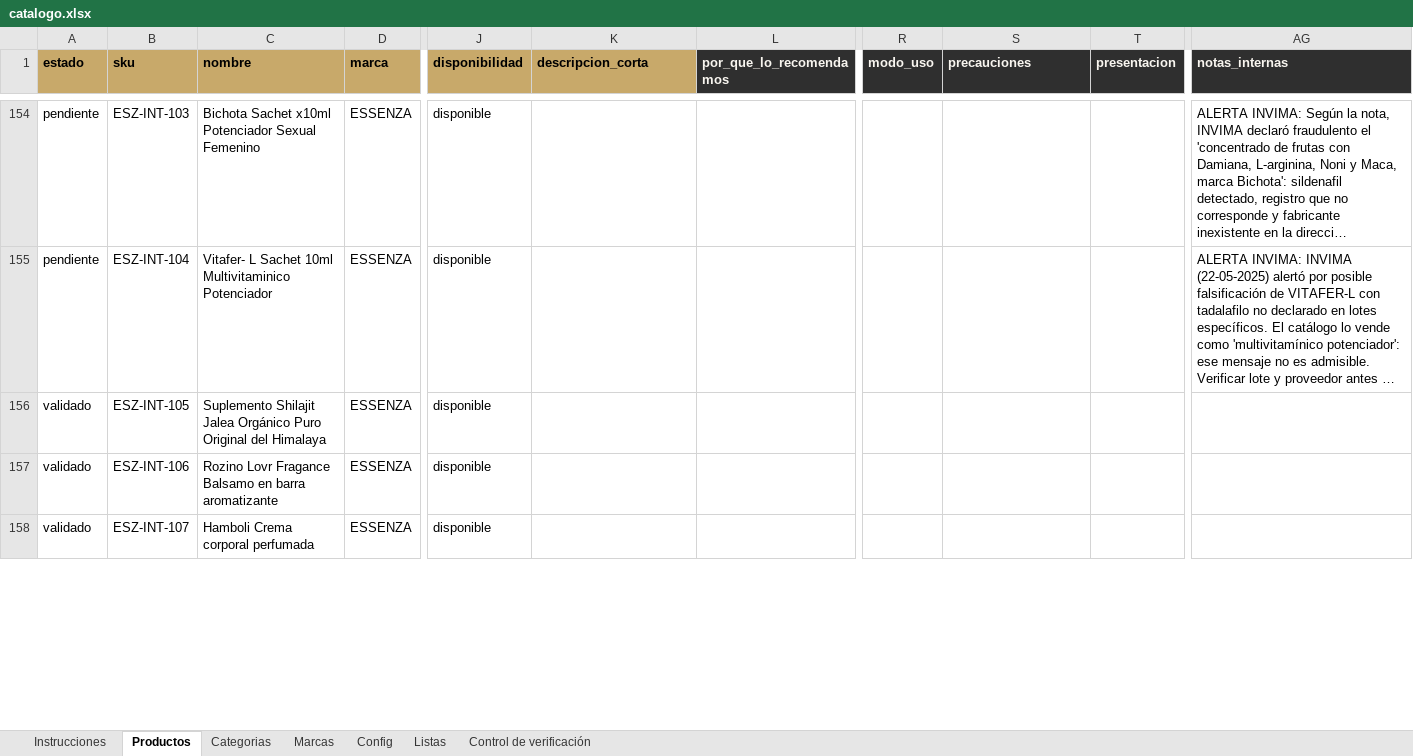
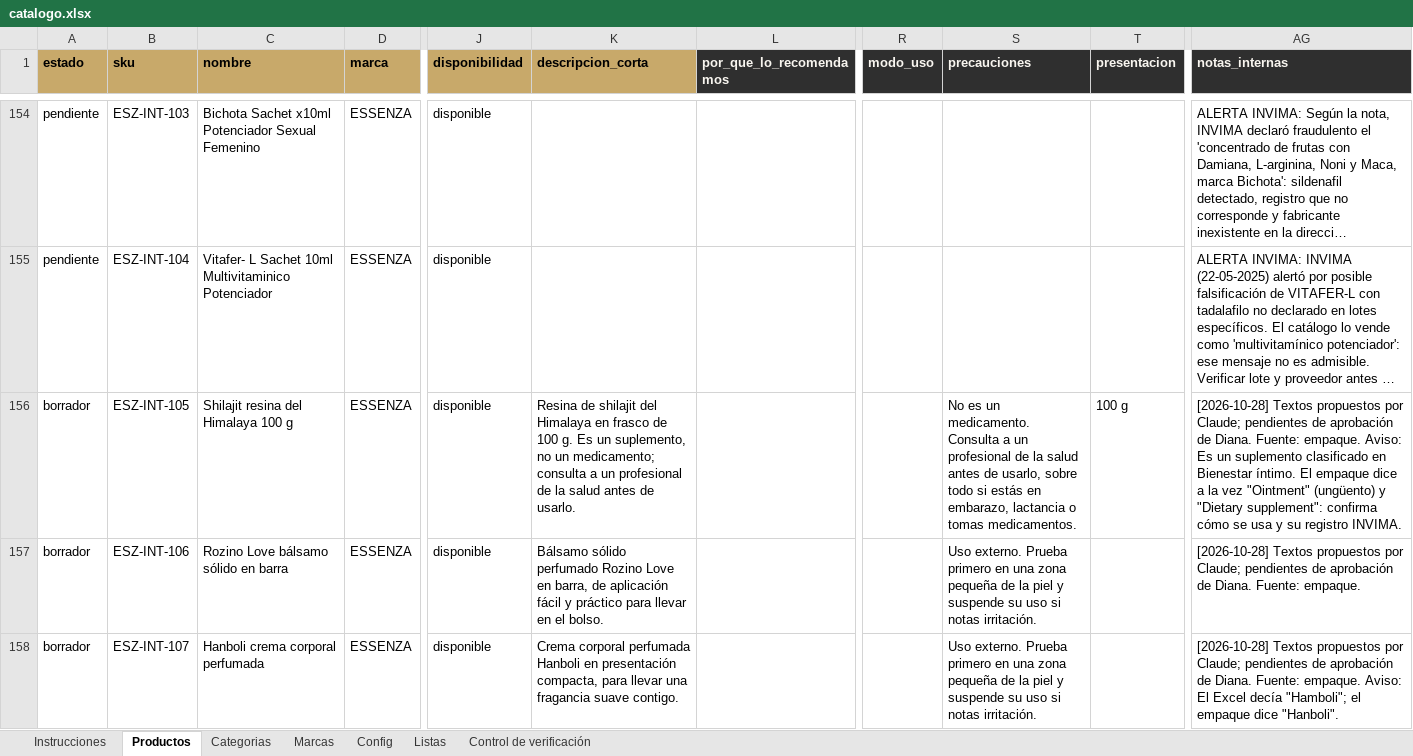
Before and after one commit to jorgestevenledezma/essenza-web, an Excel workbook: catalogo/catalogo.xlsx, sheet Productos, drawn as a sheet; only a part is shown, gaps mark what is left out; long unchanged cells end in …; values as stored, in another font and other column widths than the file's, no borders; conditional formats not drawn; the diff covers the shown part only; the diff names each change by its address in the sheet, - before the commit and + after, or states it on an @@ line.

```diff
--- a/catalogo/catalogo.xlsx (sheet Productos)
+++ b/catalogo/catalogo.xlsx (sheet Productos)
-A156:A158 (estado): validado
+A156:A158 (estado): borrador
-C156 (nombre): Suplemento Shilajit Jalea Orgánico Puro Original del Himalaya
+C156 (nombre): Shilajit resina del Himalaya 100 g
-K156 (descripcion_corta): (empty)
+K156 (descripcion_corta): Resina de shilajit del Himalaya en frasco de 100 g. Es un suplemento, no un medicamento; consulta a un profesional de la salud antes de usarlo.
-S156 (precauciones): (empty)
+S156 (precauciones): No es un medicamento. Consulta a un profesional de la salud antes de usarlo, sobre todo si estás en embarazo, lactancia o tomas medicamentos.
-T156 (presentacion): (empty)
+T156 (presentacion): 100 g
-AG156 (notas_internas): (empty)
+AG156 (notas_internas): [2026-10-28] Textos propuestos por Claude; pendientes de aprobación de Diana. Fuente: empaque. Aviso: Es un suplemento clasificado en Bienestar íntimo. El empaque dice a la vez "Ointment" (ungüento) y "Dietary supplement": confirma cómo se usa y su registro INVIMA.
-C157 (nombre): Rozino Lovr Fragance Balsamo en barra aromatizante
+C157 (nombre): Rozino Love bálsamo sólido en barra
-K157 (descripcion_corta): (empty)
+K157 (descripcion_corta): Bálsamo sólido perfumado Rozino Love en barra, de aplicación fácil y práctico para llevar en el bolso.
-S157:S158 (precauciones): (empty)
+S157:S158 (precauciones): Uso externo. Prueba primero en una zona pequeña de la piel y suspende su uso si notas irritación.
-AG157 (notas_internas): (empty)
+AG157 (notas_internas): [2026-10-28] Textos propuestos por Claude; pendientes de aprobación de Diana. Fuente: empaque.
-C158 (nombre): Hamboli Crema corporal perfumada
+C158 (nombre): Hanboli crema corporal perfumada
-K158 (descripcion_corta): (empty)
+K158 (descripcion_corta): Crema corporal perfumada Hanboli en presentación compacta, para llevar una fragancia suave contigo.
-AG158 (notas_internas): (empty)
+AG158 (notas_internas): [2026-10-28] Textos propuestos por Claude; pendientes de aprobación de Diana. Fuente: empaque. Aviso: El Excel decía "Hamboli"; el empaque dice "Hanboli".
```
Also changed, not shown: 201 edited cells elsewhere in this sheet.
